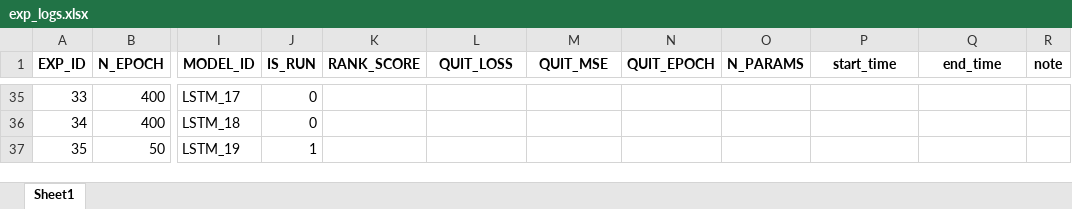
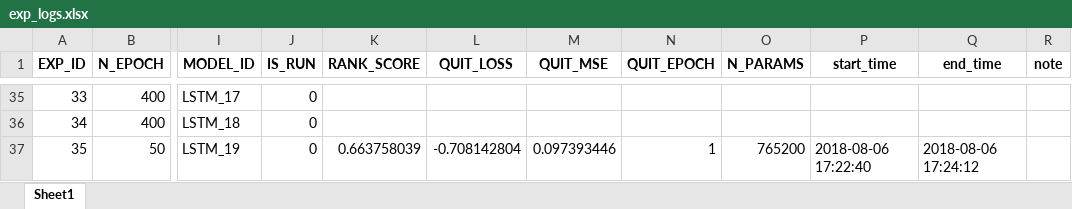
Before and after one commit to nyartsgnaw/Job_matches, an Excel workbook: experiments/exp_logs.xlsx, sheet Sheet1, drawn as a sheet; only a part is shown, gaps mark what is left out; values as stored, in another font and other column widths than the file's, no borders; the diff names each change by its address in the sheet, - before the commit and + after, or states it on an @@ line.

```diff
--- a/experiments/exp_logs.xlsx (sheet Sheet1)
+++ b/experiments/exp_logs.xlsx (sheet Sheet1)
-J37 (IS_RUN): 1
+J37 (IS_RUN): 0
-K37 (RANK_SCORE): (empty)
+K37 (RANK_SCORE): 0.663758039
-L37 (QUIT_LOSS): (empty)
+L37 (QUIT_LOSS): -0.708142804
-M37 (QUIT_MSE): (empty)
+M37 (QUIT_MSE): 0.097393446
-N37 (QUIT_EPOCH): (empty)
+N37 (QUIT_EPOCH): 1
-O37 (N_PARAMS): (empty)
+O37 (N_PARAMS): 765200
-P37 (start_time): (empty)
+P37 (start_time): 2018-08-06 17:22:40
-Q37 (end_time): (empty)
+Q37 (end_time): 2018-08-06 17:24:12
```
Also changed, not shown: 59 other files.
